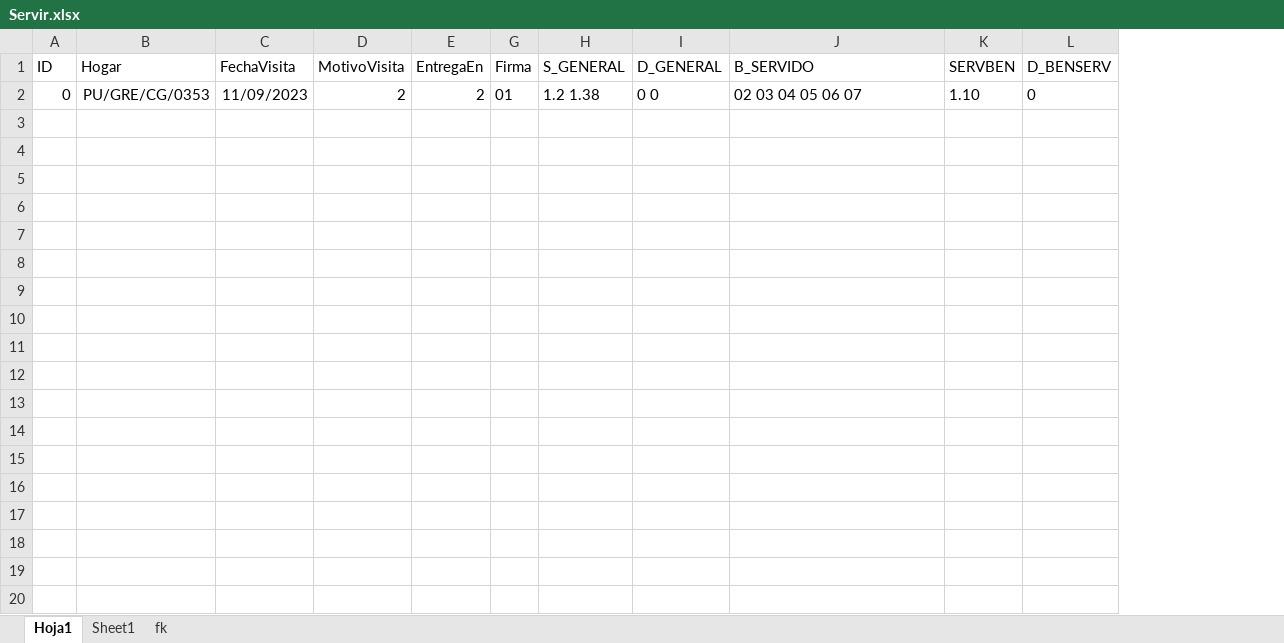
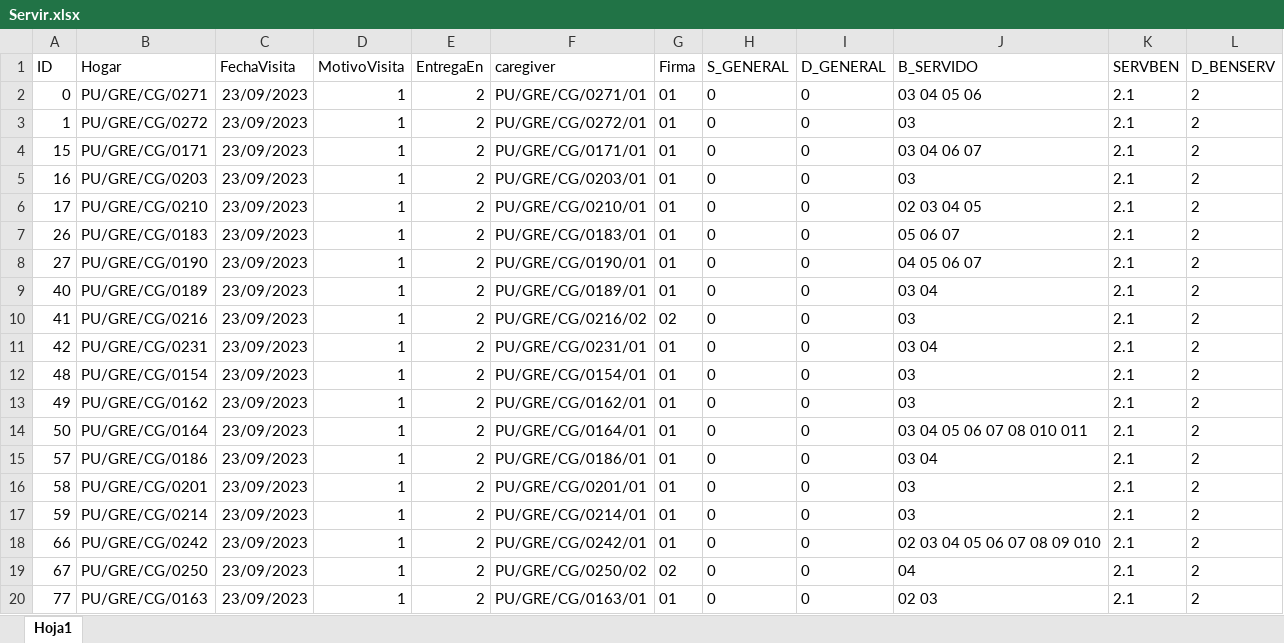
Before and after one commit to Inarixdono/br_shaka, an Excel workbook: Archivos/Servir.xlsx, sheet Hoja1, drawn as a sheet; only a part is shown; values as stored, in another font and other column widths than the file's, no borders; conditional formats not drawn; the diff covers the shown part only; the diff names each change by its address in the sheet, - before the commit and + after, or states it on an @@ line.

```diff
--- a/Archivos/Servir.xlsx (sheet Hoja1)
+++ b/Archivos/Servir.xlsx (sheet Hoja1)
-sheet tab: Sheet1
@@ sheet tab hidden: fk @@
@@ column F (caregiver) unhidden, row 2: PU/GRE/CG/0271/01 @@
-B2 (Hogar): PU/GRE/CG/0353
+B2 (Hogar): PU/GRE/CG/0271
-C2 (FechaVisita): 11/09/2023
+C2 (FechaVisita): 23/09/2023
-D2 (MotivoVisita): 2
+D2 (MotivoVisita): 1
-H2 (S_GENERAL): 1.2 1.38
+H2 (S_GENERAL): 0
-I2 (D_GENERAL): 0 0
+I2 (D_GENERAL): 0
-J2 (B_SERVIDO): 02 03 04 05 06 07
+J2 (B_SERVIDO): 03 04 05 06
-K2 (SERVBEN): 1.10
+K2 (SERVBEN): 2.1
-L2 (D_BENSERV): 0
+L2 (D_BENSERV): 2
+row 3: 1 | PU/GRE/CG/0272 | 23/09/2023 | 1 | 2 | PU/GRE/CG/0272/01 | 01 | 0 | 0 | 03 | 2.1 | 2
+row 4: 15 | PU/GRE/CG/0171 | 23/09/2023 | 1 | 2 | PU/GRE/CG/0171/01 | 01 | 0 | 0 | 03 04 06 07 | 2.1 | 2
+row 5: 16 | PU/GRE/CG/0203 | 23/09/2023 | 1 | 2 | PU/GRE/CG/0203/01 | 01 | 0 | 0 | 03 | 2.1 | 2
+row 6: 17 | PU/GRE/CG/0210 | 23/09/2023 | 1 | 2 | PU/GRE/CG/0210/01 | 01 | 0 | 0 | 02 03 04 05 | 2.1 | 2
+row 7: 26 | PU/GRE/CG/0183 | 23/09/2023 | 1 | 2 | PU/GRE/CG/0183/01 | 01 | 0 | 0 | 05 06 07 | 2.1 | 2
+row 8: 27 | PU/GRE/CG/0190 | 23/09/2023 | 1 | 2 | PU/GRE/CG/0190/01 | 01 | 0 | 0 | 04 05 06 07 | 2.1 | 2
+row 9: 40 | PU/GRE/CG/0189 | 23/09/2023 | 1 | 2 | PU/GRE/CG/0189/01 | 01 | 0 | 0 | 03 04 | 2.1 | 2
+row 10: 41 | PU/GRE/CG/0216 | 23/09/2023 | 1 | 2 | PU/GRE/CG/0216/02 | 02 | 0 | 0 | 03 | 2.1 | 2
+row 11: 42 | PU/GRE/CG/0231 | 23/09/2023 | 1 | 2 | PU/GRE/CG/0231/01 | 01 | 0 | 0 | 03 04 | 2.1 | 2
+row 12: 48 | PU/GRE/CG/0154 | 23/09/2023 | 1 | 2 | PU/GRE/CG/0154/01 | 01 | 0 | 0 | 03 | 2.1 | 2
+row 13: 49 | PU/GRE/CG/0162 | 23/09/2023 | 1 | 2 | PU/GRE/CG/0162/01 | 01 | 0 | 0 | 03 | 2.1 | 2
+row 14: 50 | PU/GRE/CG/0164 | 23/09/2023 | 1 | 2 | PU/GRE/CG/0164/01 | 01 | 0 | 0 | 03 04 05 06 07 08 010 011 | 2.1 | 2
+row 15: 57 | PU/GRE/CG/0186 | 23/09/2023 | 1 | 2 | PU/GRE/CG/0186/01 | 01 | 0 | 0 | 03 04 | 2.1 | 2
+row 16: 58 | PU/GRE/CG/0201 | 23/09/2023 | 1 | 2 | PU/GRE/CG/0201/01 | 01 | 0 | 0 | 03 | 2.1 | 2
+row 17: 59 | PU/GRE/CG/0214 | 23/09/2023 | 1 | 2 | PU/GRE/CG/0214/01 | 01 | 0 | 0 | 03 | 2.1 | 2
+row 18: 66 | PU/GRE/CG/0242 | 23/09/2023 | 1 | 2 | PU/GRE/CG/0242/01 | 01 | 0 | 0 | 02 03 04 05 06 07 08 09 010 | 2.1 | 2
+row 19: 67 | PU/GRE/CG/0250 | 23/09/2023 | 1 | 2 | PU/GRE/CG/0250/02 | 02 | 0 | 0 | 04 | 2.1 | 2
+row 20: 77 | PU/GRE/CG/0163 | 23/09/2023 | 1 | 2 | PU/GRE/CG/0163/01 | 01 | 0 | 0 | 02 03 | 2.1 | 2
```
Also changed, not shown: 84 added rows elsewhere in this sheet, hidden cells, 3 other files.
